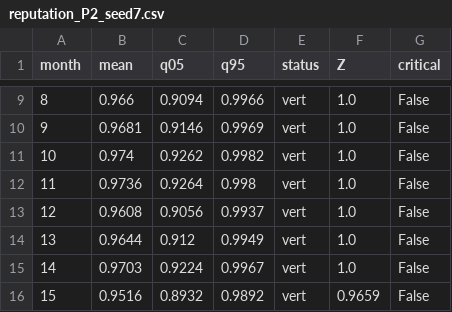
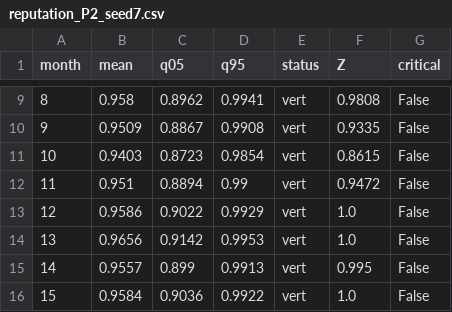
Before and after one commit to solo78/esika-articles-techniques, a CSV file: 2026-11_reputation-flux-donnees/results/reputation_P2_seed7.csv, drawn as a sheet; only a part is shown, gaps mark what is left out; the diff covers the shown part only.

```diff
--- a/2026-11_reputation-flux-donnees/results/reputation_P2_seed7.csv
+++ b/2026-11_reputation-flux-donnees/results/reputation_P2_seed7.csv
@@ -9,8 +9,8 @@ month,mean,q05,q95,status,Z,critical
-8,0.966,0.9094,0.9966,vert,1.0,False
-9,0.9681,0.9146,0.9969,vert,1.0,False
-10,0.974,0.9262,0.9982,vert,1.0,False
-11,0.9736,0.9264,0.998,vert,1.0,False
-12,0.9608,0.9056,0.9937,vert,1.0,False
-13,0.9644,0.912,0.9949,vert,1.0,False
-14,0.9703,0.9224,0.9967,vert,1.0,False
-15,0.9516,0.8932,0.9892,vert,0.9659,False
+8,0.958,0.8962,0.9941,vert,0.9808,False
+9,0.9509,0.8867,0.9908,vert,0.9335,False
+10,0.9403,0.8723,0.9854,vert,0.8615,False
+11,0.951,0.8894,0.99,vert,0.9472,False
+12,0.9586,0.9022,0.9929,vert,1.0,False
+13,0.9656,0.9142,0.9953,vert,1.0,False
+14,0.9557,0.899,0.9913,vert,0.995,False
+15,0.9584,0.9036,0.9922,vert,1.0,False
```
Also changed, not shown: 99 edited cells elsewhere in this file, 2026-11_reputation-flux-donnees/results/erreur_par_partenaire.csv, 2026-11_reputation-flux-donnees/results/erreur_portefeuille.csv, 19 other files.
